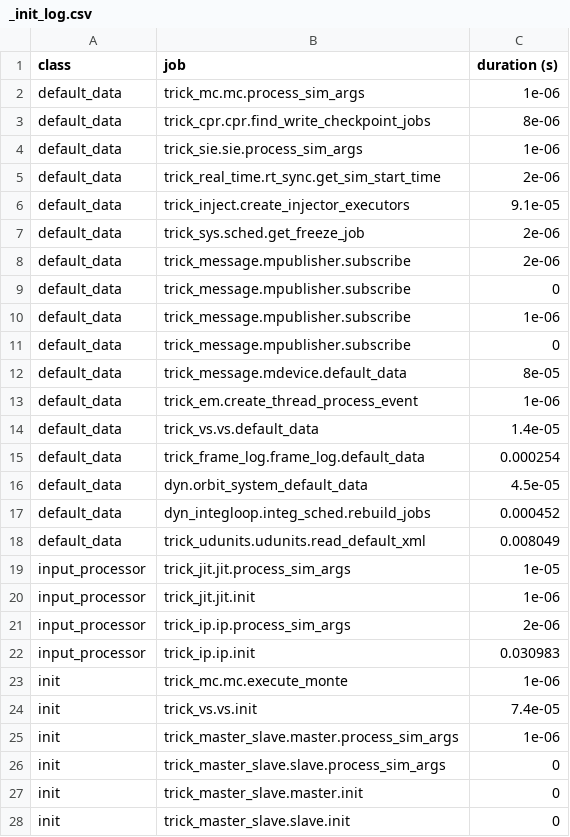
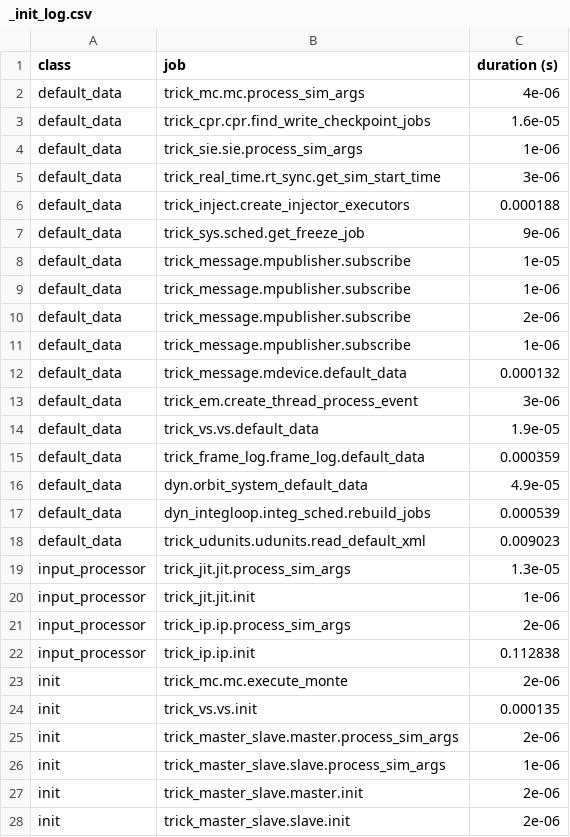
Before and after one commit to amalatak/CSE_Final_Project, a CSV file: trick_sims/SIM_gateway/RUN_test/_init_log.csv, drawn as a sheet; only a part is shown; the diff covers the shown part only.

```diff
--- a/trick_sims/SIM_gateway/RUN_test/_init_log.csv
+++ b/trick_sims/SIM_gateway/RUN_test/_init_log.csv
@@ -1,28 +1,28 @@
 class,job,duration (s)
-default_data,trick_mc.mc.process_sim_args,1e-06
-default_data,trick_cpr.cpr.find_write_checkpoint_jobs,8e-06
+default_data,trick_mc.mc.process_sim_args,4e-06
+default_data,trick_cpr.cpr.find_write_checkpoint_jobs,1.6e-05
 default_data,trick_sie.sie.process_sim_args,1e-06
-default_data,trick_real_time.rt_sync.get_sim_start_time,2e-06
-default_data,trick_inject.create_injector_executors,9.1e-05
-default_data,trick_sys.sched.get_freeze_job,2e-06
+default_data,trick_real_time.rt_sync.get_sim_start_time,3e-06
+default_data,trick_inject.create_injector_executors,0.000188
+default_data,trick_sys.sched.get_freeze_job,9e-06
+default_data,trick_message.mpublisher.subscribe,1e-05
+default_data,trick_message.mpublisher.subscribe,1e-06
 default_data,trick_message.mpublisher.subscribe,2e-06
-default_data,trick_message.mpublisher.subscribe,0
 default_data,trick_message.mpublisher.subscribe,1e-06
-default_data,trick_message.mpublisher.subscribe,0
-default_data,trick_message.mdevice.default_data,8e-05
-default_data,trick_em.create_thread_process_event,1e-06
-default_data,trick_vs.vs.default_data,1.4e-05
-default_data,trick_frame_log.frame_log.default_data,0.000254
-default_data,dyn.orbit_system_default_data,4.5e-05
-default_data,dyn_integloop.integ_sched.rebuild_jobs,0.000452
-default_data,trick_udunits.udunits.read_default_xml,0.008049
-input_processor,trick_jit.jit.process_sim_args,1e-05
+default_data,trick_message.mdevice.default_data,0.000132
+default_data,trick_em.create_thread_process_event,3e-06
+default_data,trick_vs.vs.default_data,1.9e-05
+default_data,trick_frame_log.frame_log.default_data,0.000359
+default_data,dyn.orbit_system_default_data,4.9e-05
+default_data,dyn_integloop.integ_sched.rebuild_jobs,0.000539
+default_data,trick_udunits.udunits.read_default_xml,0.009023
+input_processor,trick_jit.jit.process_sim_args,1.3e-05
 input_processor,trick_jit.jit.init,1e-06
 input_processor,trick_ip.ip.process_sim_args,2e-06
-input_processor,trick_ip.ip.init,0.030983
-init,trick_mc.mc.execute_monte,1e-06
-init,trick_vs.vs.init,7.4e-05
-init,trick_master_slave.master.process_sim_args,1e-06
-init,trick_master_slave.slave.process_sim_args,0
-init,trick_master_slave.master.init,0
-init,trick_master_slave.slave.init,0
+input_processor,trick_ip.ip.init,0.112838
+init,trick_mc.mc.execute_monte,2e-06
+init,trick_vs.vs.init,0.000135
+init,trick_master_slave.master.process_sim_args,2e-06
+init,trick_master_slave.slave.process_sim_args,1e-06
+init,trick_master_slave.master.init,2e-06
+init,trick_master_slave.slave.init,2e-06
```
Also changed, not shown: 22 edited cells elsewhere in this file, 6 other files.
